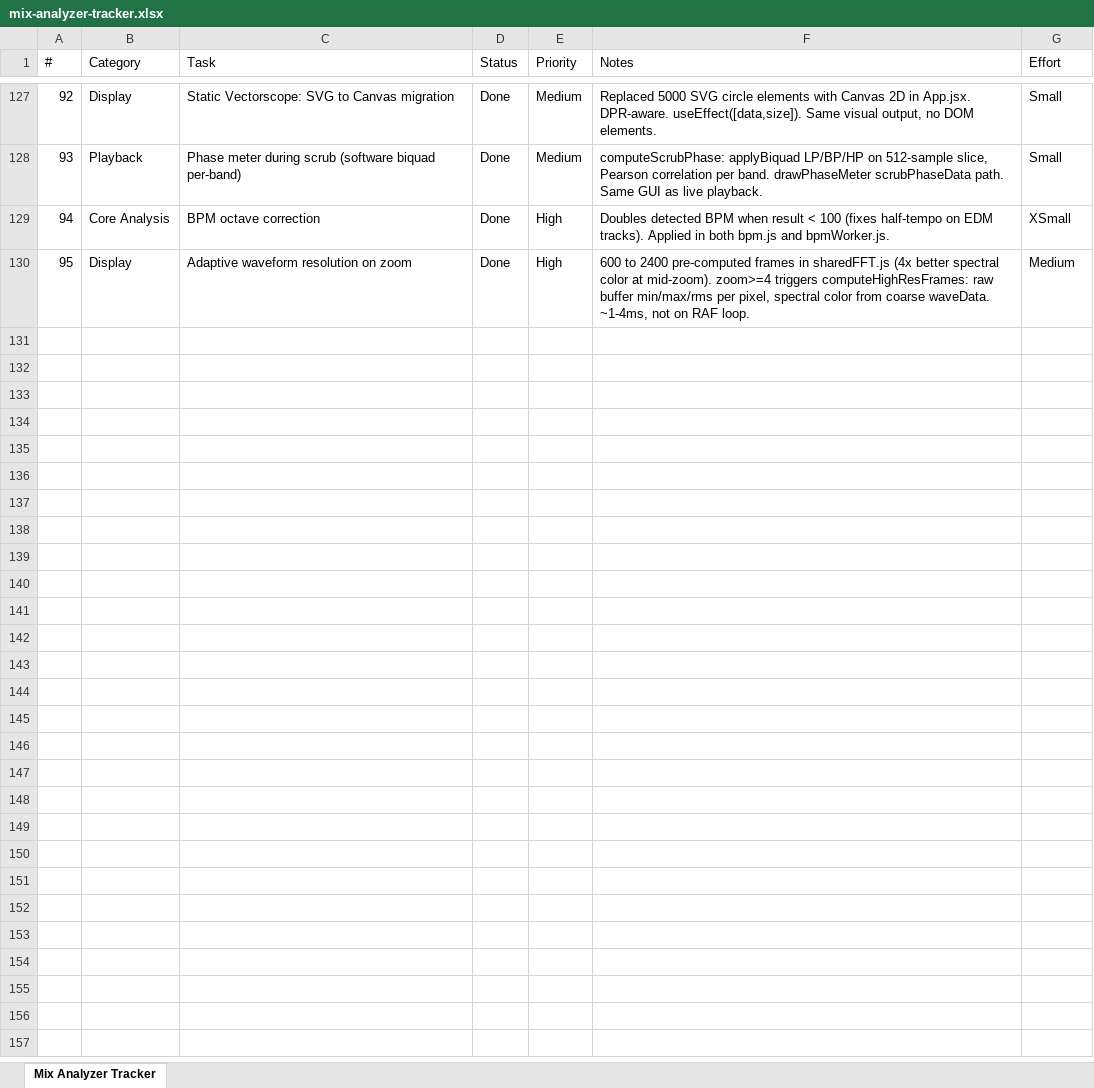
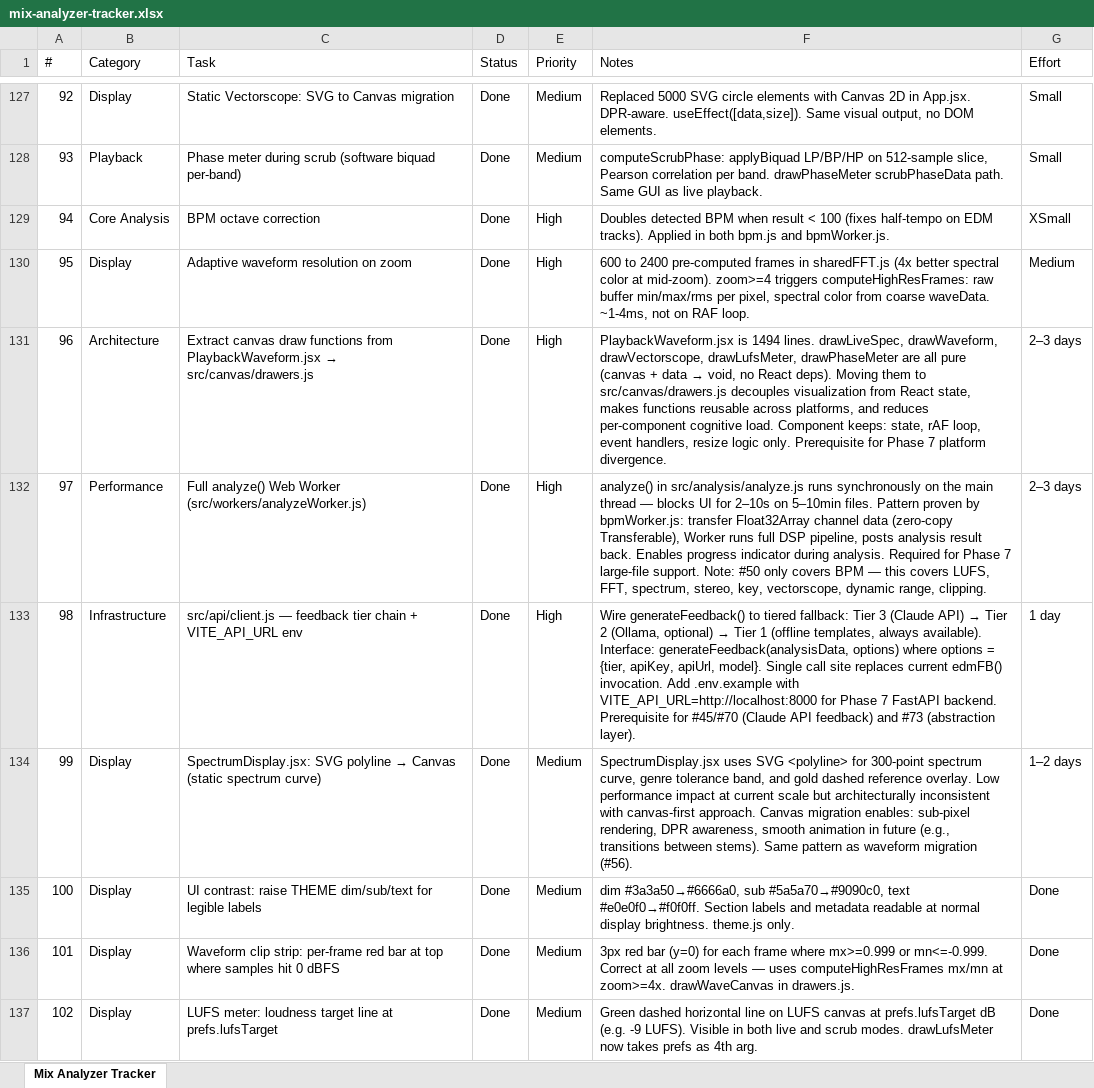
Before and after one commit to rossxo-m/MixAnalyzer, an Excel workbook: mix-analyzer/mix-analyzer-tracker.xlsx, sheet Mix Analyzer Tracker, drawn as a sheet; only a part is shown, gaps mark what is left out; values as stored, in another font and other column widths than the file's, no cell formats; the diff covers the shown part only; the diff names each change by its address in the sheet, - before the commit and + after, or states it on an @@ line.

```diff
--- a/mix-analyzer/mix-analyzer-tracker.xlsx (sheet Mix Analyzer Tracker)
+++ b/mix-analyzer/mix-analyzer-tracker.xlsx (sheet Mix Analyzer Tracker)
+row 131: 96 | Architecture | Extract canvas draw functions from PlaybackWaveform.jsx → src/canvas/drawers.js | Done | High | PlaybackWaveform.jsx is 1494 lines. drawLiveSpec, drawWaveform, drawVectorscope, drawLufsMeter, drawPhaseMeter are all pure (canvas + data → void, no React deps). Moving them to src/canvas/drawers.js decouples visualization from React state, makes functions reusable across platforms, and reduces per-component cognitive load. Component keeps: state, rAF loop, event handlers, resize logic only. Prerequisite for Phase 7 platform divergence. | 2–3 days
+row 132: 97 | Performance | Full analyze() Web Worker (src/workers/analyzeWorker.js) | Done | High | analyze() in src/analysis/analyze.js runs synchronously on the main thread — blocks UI for 2–10s on 5–10min files. Pattern proven by bpmWorker.js: transfer Float32Array channel data (zero-copy Transferable), Worker runs full DSP pipeline, posts analysis result back. Enables progress indicator during analysis. Required for Phase 7 large-file support. Note: #50 only covers BPM — this covers LUFS, FFT, spectrum, stereo, key, vectorscope, dynamic range, clipping. | 2–3 days
+row 133: 98 | Infrastructure | src/api/client.js — feedback tier chain + VITE_API_URL env | Done | High | Wire generateFeedback() to tiered fallback: Tier 3 (Claude API) → Tier 2 (Ollama, optional) → Tier 1 (offline templates, always available). Interface: generateFeedback(analysisData, options) where options = {tier, apiKey, apiUrl, model}. Single call site replaces current edmFB() invocation. Add .env.example with VITE_API_URL=http://localhost:8000 for Phase 7 FastAPI backend. Prerequisite for #45/#70 (Claude API feedback) and #73 (abstraction layer). | 1 day
+row 134: 99 | Display | SpectrumDisplay.jsx: SVG polyline → Canvas (static spectrum curve) | Done | Medium | SpectrumDisplay.jsx uses SVG <polyline> for 300-point spectrum curve, genre tolerance band, and gold dashed reference overlay. Low performance impact at current scale but architecturally inconsistent with canvas-first approach. Canvas migration enables: sub-pixel rendering, DPR awareness, smooth animation in future (e.g., transitions between stems). Same pattern as waveform migration (#56). | 1–2 days
+row 135: 100 | Display | UI contrast: raise THEME dim/sub/text for legible labels | Done | Medium | dim #3a3a50→#6666a0, sub #5a5a70→#9090c0, text #e0e0f0→#f0f0ff. Section labels and metadata readable at normal display brightness. theme.js only. | Done
+row 136: 101 | Display | Waveform clip strip: per-frame red bar at top where samples hit 0 dBFS | Done | Medium | 3px red bar (y=0) for each frame where mx>=0.999 or mn<=-0.999. Correct at all zoom levels — uses computeHighResFrames mx/mn at zoom>=4x. drawWaveCanvas in drawers.js. | Done
+row 137: 102 | Display | LUFS meter: loudness target line at prefs.lufsTarget | Done | Medium | Green dashed horizontal line on LUFS canvas at prefs.lufsTarget dB (e.g. -9 LUFS). Visible in both live and scrub modes. drawLufsMeter now takes prefs as 4th arg. | Done
```
Also changed, not shown: 6 added rows and merged cells elsewhere in this sheet, cell formats, 14 other files.
